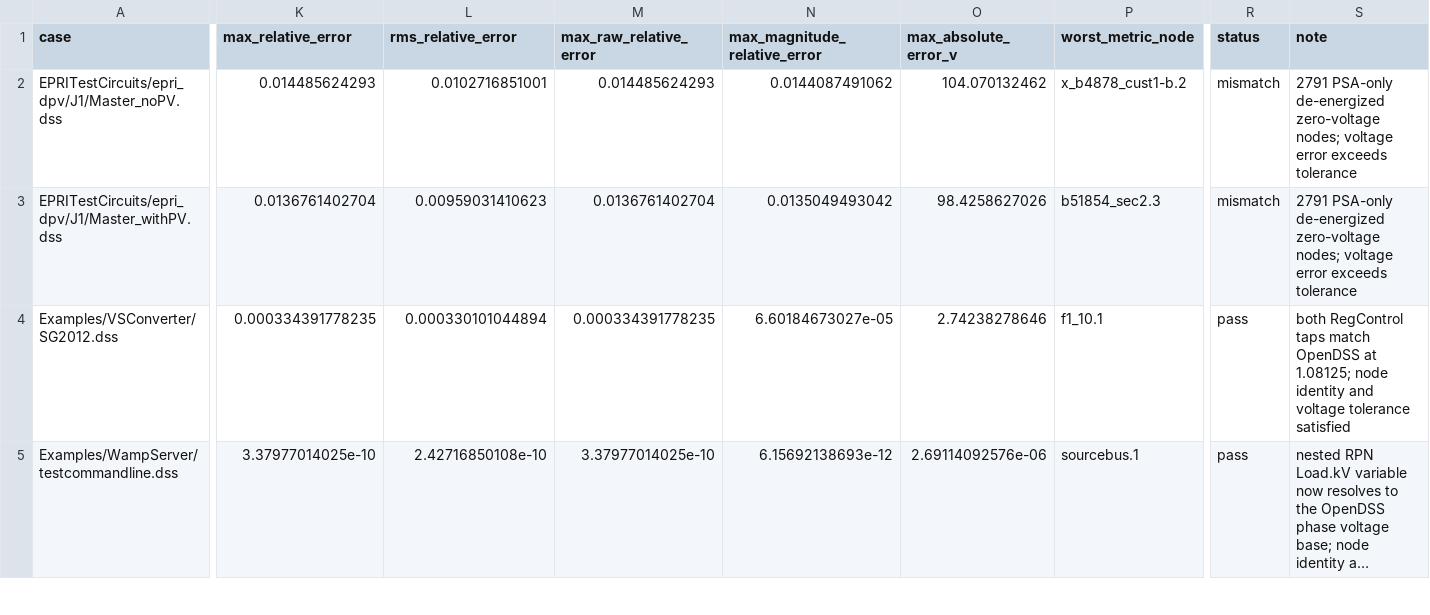
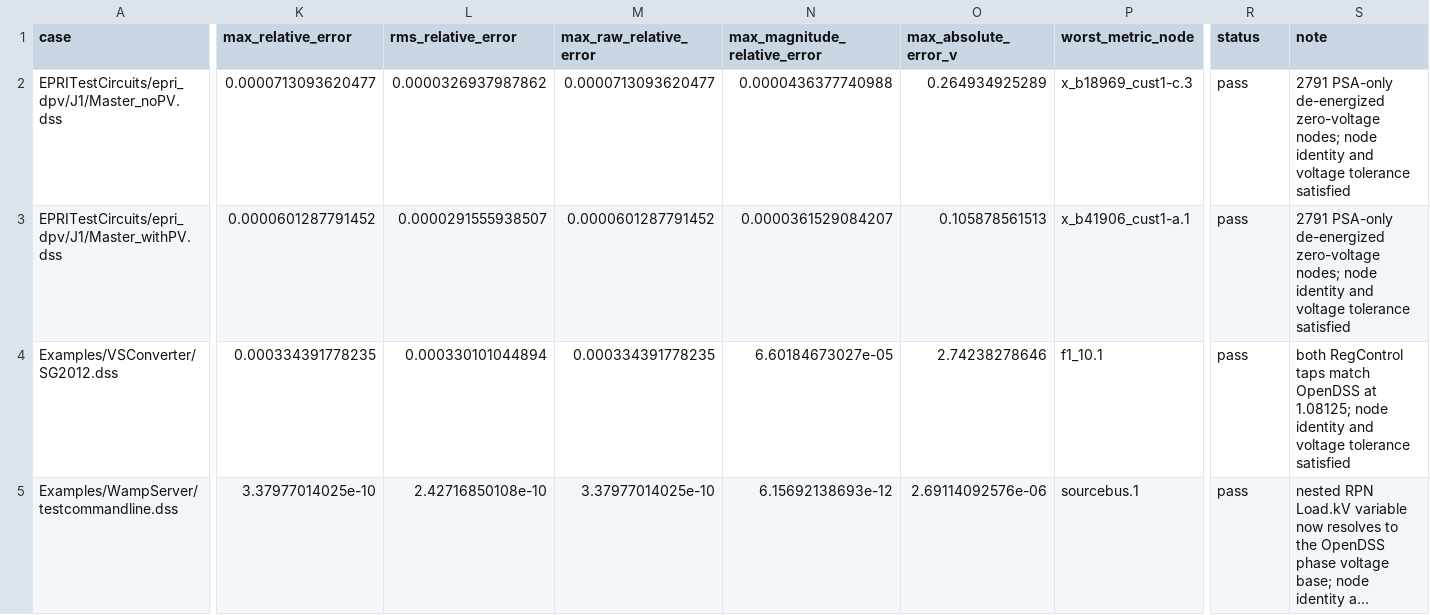
Before and after one commit to shufengdong/sparrowzz, a CSV file: dss/rssbundle/numerical_comparison.csv, drawn as a sheet; only a part is shown, gaps mark what is left out; long unchanged cells end in …; the diff names each change by its address in the sheet, - before the commit and + after, or states it on an @@ line.

```diff
--- a/dss/rssbundle/numerical_comparison.csv
+++ b/dss/rssbundle/numerical_comparison.csv
-K2 (max_relative_error): 0.014485624293
+K2 (max_relative_error): 0.0000713093620477
-L2 (rms_relative_error): 0.0102716851001
+L2 (rms_relative_error): 0.0000326937987862
-M2 (max_raw_relative_error): 0.014485624293
+M2 (max_raw_relative_error): 0.0000713093620477
-N2 (max_magnitude_relative_error): 0.0144087491062
+N2 (max_magnitude_relative_error): 0.0000436377740988
-O2 (max_absolute_error_v): 104.070132462
+O2 (max_absolute_error_v): 0.264934925289
-P2 (worst_metric_node): x_b4878_cust1-b.2
+P2 (worst_metric_node): x_b18969_cust1-c.3
-R2:R3 (status): mismatch
+R2:R3 (status): pass
-S2:S3 (note): …zero-voltage nodes; voltage error exceeds tolerance
+S2:S3 (note): …zero-voltage nodes; node identity and voltage tolerance satisfied
-K3 (max_relative_error): 0.0136761402704
+K3 (max_relative_error): 0.0000601287791452
-L3 (rms_relative_error): 0.00959031410623
+L3 (rms_relative_error): 0.0000291555938507
-M3 (max_raw_relative_error): 0.0136761402704
+M3 (max_raw_relative_error): 0.0000601287791452
-N3 (max_magnitude_relative_error): 0.0135049493042
+N3 (max_magnitude_relative_error): 0.0000361529084207
-O3 (max_absolute_error_v): 98.4258627026
+O3 (max_absolute_error_v): 0.105878561513
-P3 (worst_metric_node): b51854_sec2.3
+P3 (worst_metric_node): x_b41906_cust1-a.1
```
Also changed, not shown: 2 other files.
